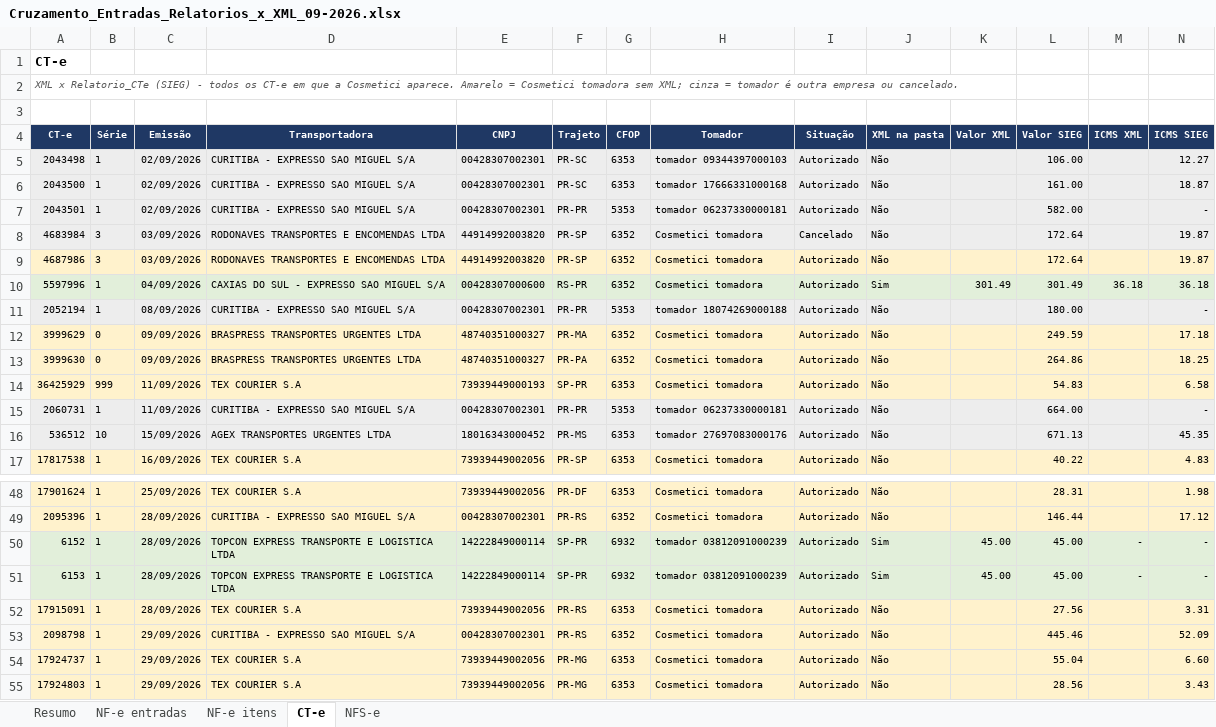
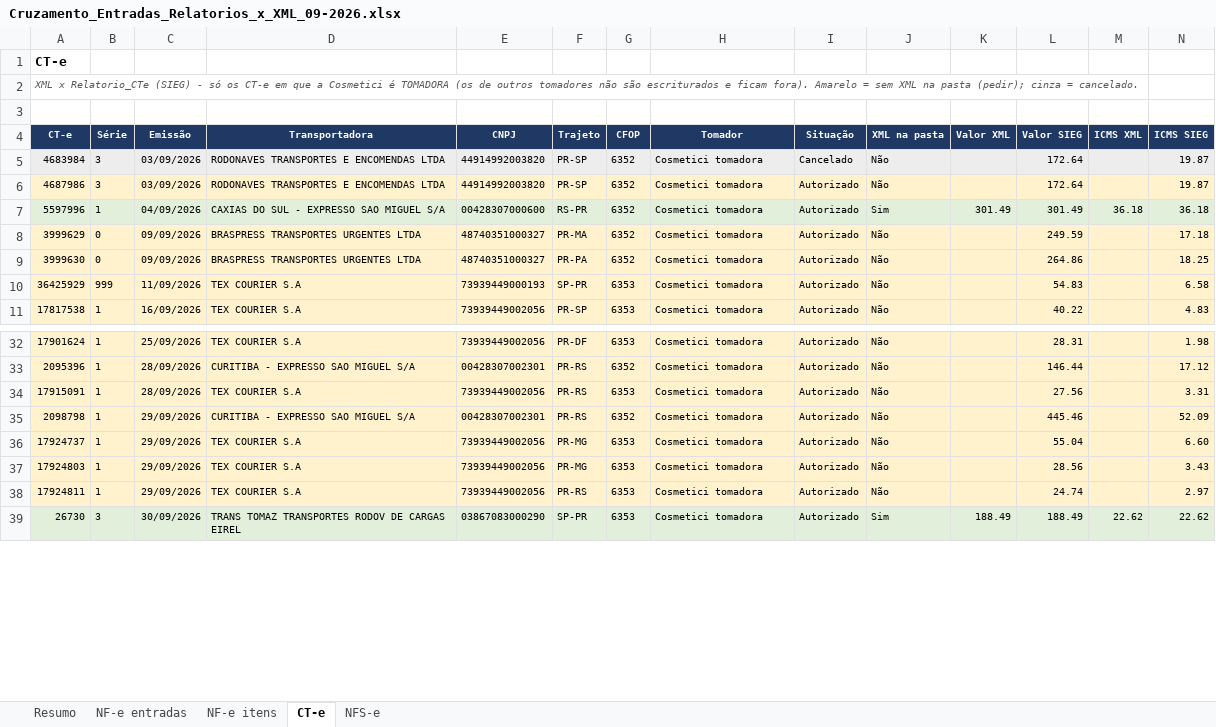
Before and after one commit to ROFContabilidade/Meus-Projetos, an Excel workbook: Cosmetici/Fiscal/2026-09/Cruzamento_Entradas_Relatorios_x_XML_09-2026.xlsx, sheet CT-e, drawn as a sheet; only a part is shown, gaps mark what is left out; the shorter side is filled out with more unchanged rows; values as stored, in another font and other column widths than the file's, no borders; rows hold the shown columns only; the diff covers the shown part only; the diff names each change by its address in the sheet, - before the commit and + after, or states it on an @@ line.

```diff
--- a/Cosmetici/Fiscal/2026-09/Cruzamento_Entradas_Relatorios_x_XML_09-2026.xlsx (sheet CT-e)
+++ b/Cosmetici/Fiscal/2026-09/Cruzamento_Entradas_Relatorios_x_XML_09-2026.xlsx (sheet CT-e)
-A2 (CT-e): …(SIEG) - todos os CT-e em que a Cosmetici aparece. Amarelo = Cosmetici tomadora sem XML; cinza = tomador é outra empresa ou cancelado.
+A2 (CT-e): …(SIEG) - só os CT-e em que a Cosmetici é TOMADORA (os de outros tomadores não são escriturados e ficam fora). Amarelo = sem XML na pasta (pedir); cinza = cancelado.
-row 5: 2043498 | 1 | 02/09/2026 | CURITIBA - EXPRESSO SAO MIGUEL S/A | 00428307002301 | PR-SC | 6353 | tomador 09344397000103 | Autorizado | Não |  | 106.00 |  | 12.27
-row 6: 2043500 | 1 | 02/09/2026 | CURITIBA - EXPRESSO SAO MIGUEL S/A | 00428307002301 | PR-SC | 6353 | tomador 17666331000168 | Autorizado | Não |  | 161.00 |  | 18.87
-row 7: 2043501 | 1 | 02/09/2026 | CURITIBA - EXPRESSO SAO MIGUEL S/A | 00428307002301 | PR-PR | 5353 | tomador 06237330000181 | Autorizado | Não |  | 582.00 |  | -
-row 11: 2052194 | 1 | 08/09/2026 | CURITIBA - EXPRESSO SAO MIGUEL S/A | 00428307002301 | PR-PR | 5353 | tomador 18074269000188 | Autorizado | Não |  | 180.00 |  | -
-row 15: 2060731 | 1 | 11/09/2026 | CURITIBA - EXPRESSO SAO MIGUEL S/A | 00428307002301 | PR-PR | 5353 | tomador 06237330000181 | Autorizado | Não |  | 664.00 |  | -
-row 16: 536512 | 10 | 15/09/2026 | AGEX TRANSPORTES URGENTES LTDA | 18016343000452 | PR-MS | 6353 | tomador 27697083000176 | Autorizado | Não |  | 671.13 |  | 45.35
-row 50: 6152 | 1 | 28/09/2026 | TOPCON EXPRESS TRANSPORTE E LOGISTICA LTDA | 14222849000114 | SP-PR | 6932 | tomador 03812091000239 | Autorizado | Sim | 45.00 | 45.00 | - | -
-row 51: 6153 | 1 | 28/09/2026 | TOPCON EXPRESS TRANSPORTE E LOGISTICA LTDA | 14222849000114 | SP-PR | 6932 | tomador 03812091000239 | Autorizado | Sim | 45.00 | 45.00 | - | -
```
Also changed, not shown: 14 removed rows and 4 edited cells elsewhere in this sheet, sheet Resumo, 3 other files.
